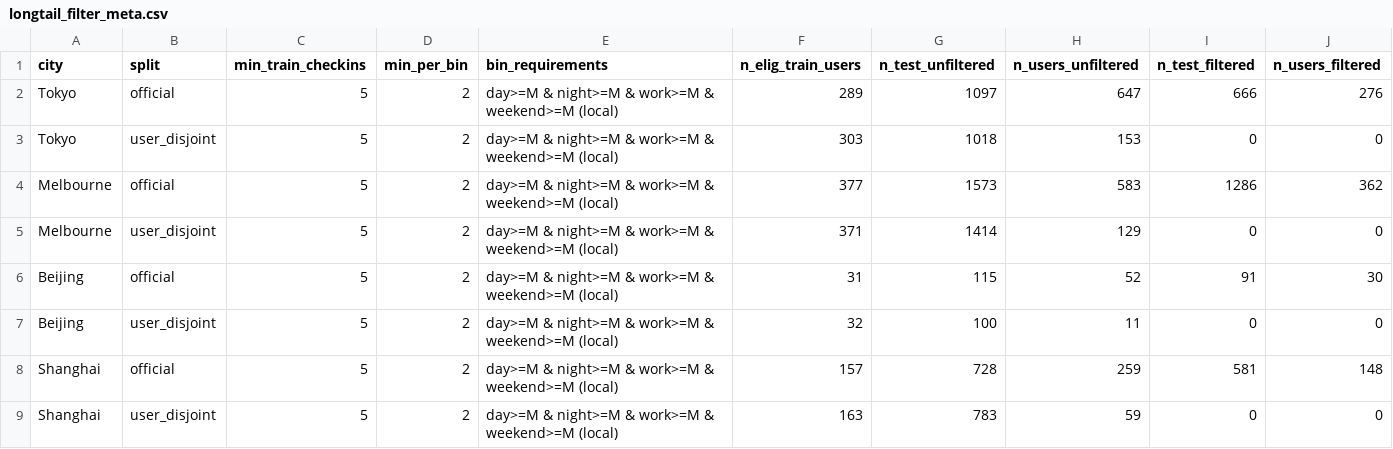
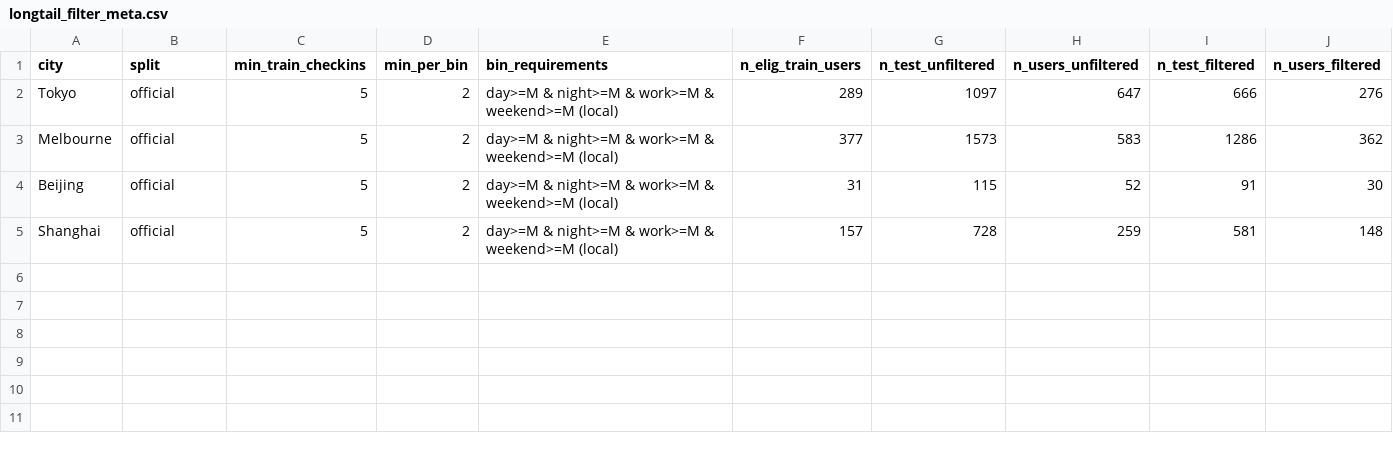
Before and after one commit to ShiyinTan/Massive_POI, a CSV file: docs/massive-steps-analysis/data/longtail_filter_meta.csv, drawn as a sheet; only a part is shown; rows hold the shown columns only; the diff names each change by its address in the sheet, - before the commit and + after, or states it on an @@ line.

```diff
--- a/docs/massive-steps-analysis/data/longtail_filter_meta.csv
+++ b/docs/massive-steps-analysis/data/longtail_filter_meta.csv
-row 3: Tokyo | user_disjoint | 5 | 2 | day>=M & night>=M & work>=M & weekend>=M (local) | 303 | 1018 | 153 | 0 | 0
-row 5: Melbourne | user_disjoint | 5 | 2 | day>=M & night>=M & work>=M & weekend>=M (local) | 371 | 1414 | 129 | 0 | 0
-row 7: Beijing | user_disjoint | 5 | 2 | day>=M & night>=M & work>=M & weekend>=M (local) | 32 | 100 | 11 | 0 | 0
-row 9: Shanghai | user_disjoint | 5 | 2 | day>=M & night>=M & work>=M & weekend>=M (local) | 163 | 783 | 59 | 0 | 0
```
Also changed, not shown: 9 other files.
